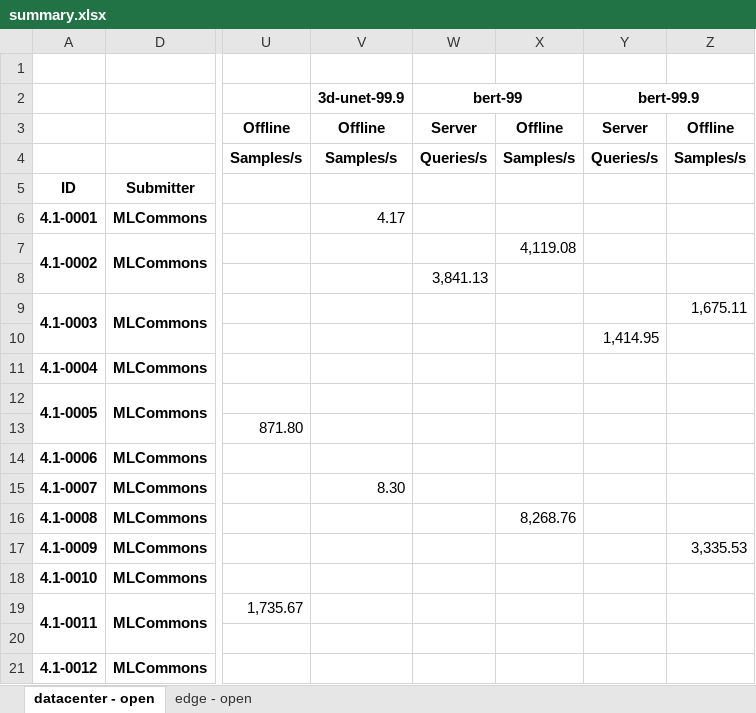
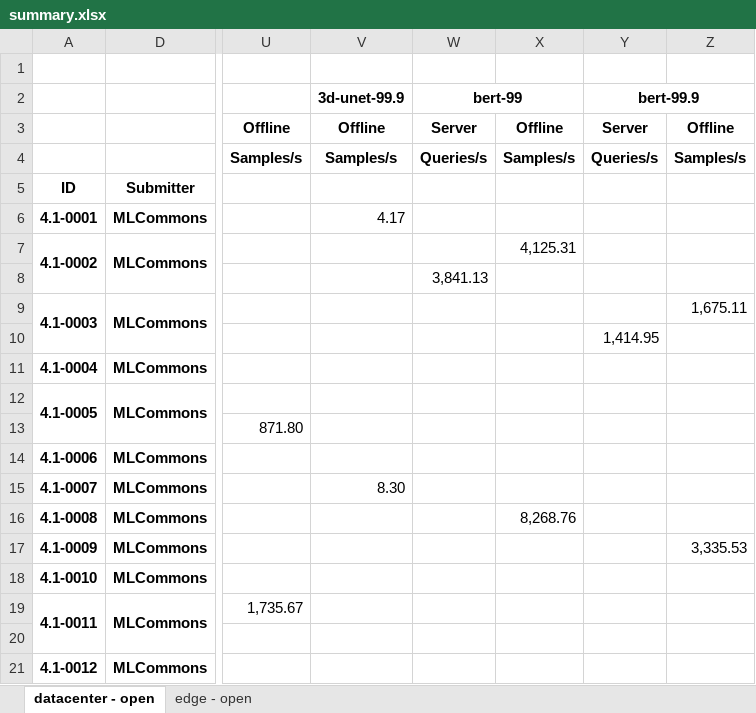
Before and after one commit to mlcommons/mlperf_inference_unofficial_submissions_v5.0, an Excel workbook: summary.xlsx, sheet datacenter - open, drawn as a sheet; only a part is shown, gaps mark what is left out; values as stored, in another font and other column widths than the file's, no borders; conditional formats not drawn; the diff names each change by its address in the sheet, - before the commit and + after, or states it on an @@ line.

Commit message:
Updated results summary [skip ci]

```diff
--- a/summary.xlsx (sheet datacenter - open)
+++ b/summary.xlsx (sheet datacenter - open)
-X7: 4,119.08
+X7: 4,125.31
```
Also changed, not shown: sheet edge - open, 4 other files.
